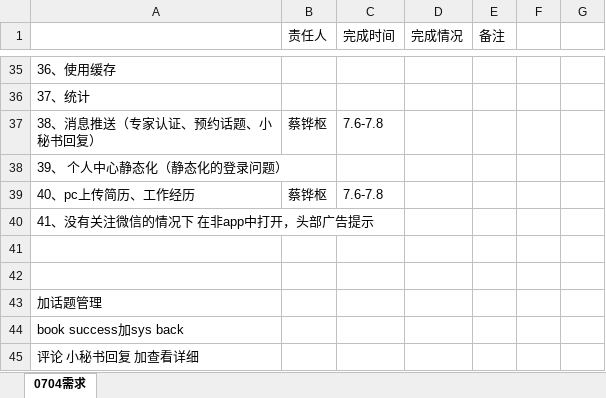
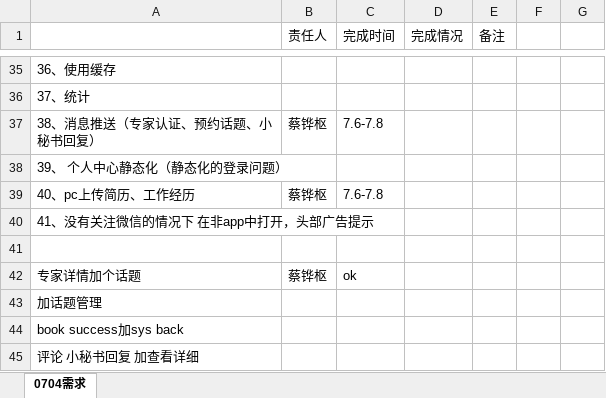
Before and after one commit to visonforcoding/bgq, an Excel workbook: src/Doc/0704需求.xlsx, sheet 0704需求, drawn as a sheet; only a part is shown, gaps mark what is left out; values as stored, in another font and other column widths than the file's, no borders; the diff names each change by its address in the sheet, - before the commit and + after, or states it on an @@ line.

```diff
--- a/src/Doc/0704需求.xlsx (sheet 0704需求)
+++ b/src/Doc/0704需求.xlsx (sheet 0704需求)
-row 42: (empty)
+row 42: 专家详情加个话题 | 蔡铧枢 | ok
```
Also changed, not shown: 2 other files.
